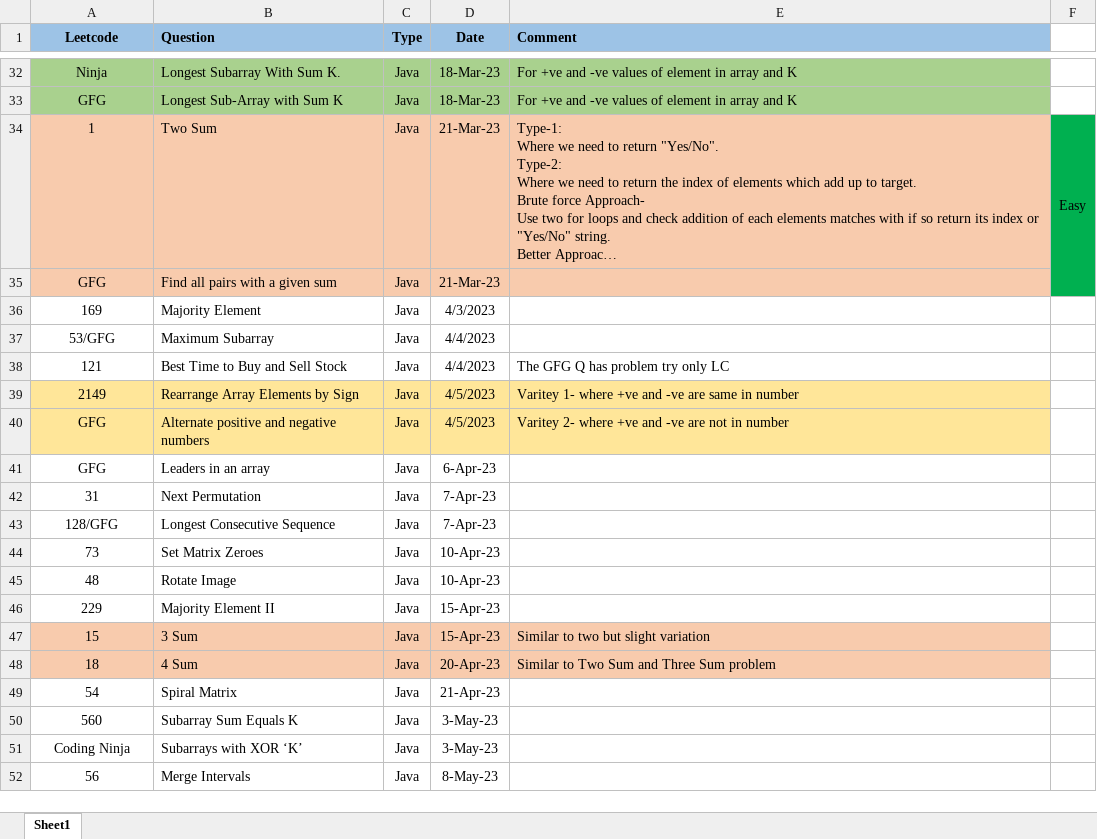
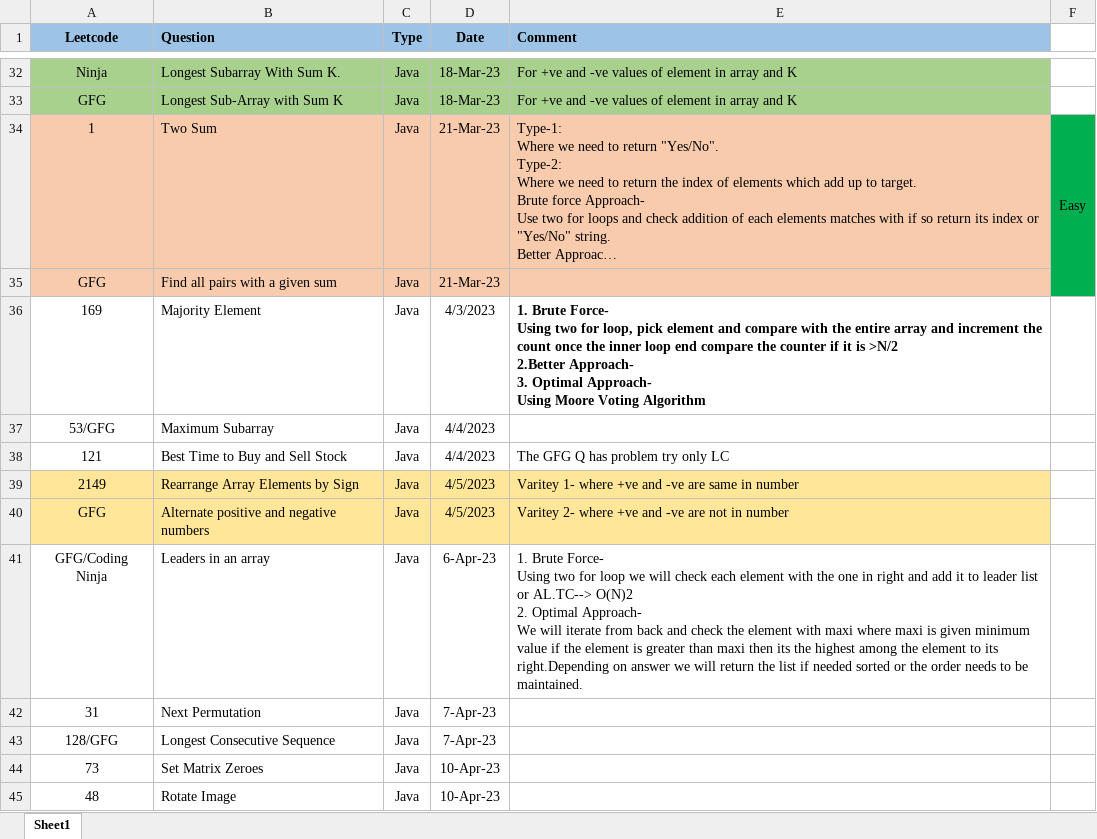
Before and after one commit to ParagNaik2021/Leetcode, an Excel workbook: Array/Question_Array.xlsx, sheet Sheet1, drawn as a sheet; only a part is shown, gaps mark what is left out; the shorter side is filled out with more unchanged rows; long unchanged cells end in …; values as stored, in another font and other column widths than the file's, no borders; ↵ is a line break in a cell; the diff names each change by its address in the sheet, - before the commit and + after, or states it on an @@ line.

Commit message:
GFG. Leaders in array
Documentation update

```diff
--- a/Array/Question_Array.xlsx (sheet Sheet1)
+++ b/Array/Question_Array.xlsx (sheet Sheet1)
-E36 (Comment): (empty)
+E36 (Comment): 1. Brute Force- ↵ Using two for loop, pick element and compare with the entire array and increment the count once the inner loop end compare the counter if it is >N/2 ↵ 2.Better Approach- ↵ 3. Optimal Approach- ↵ Using Moore Voting Algorithm
-A41 (Leetcode): GFG
+A41 (Leetcode): GFG/Coding Ninja
-E41 (Comment): (empty)
+E41 (Comment): 1. Brute Force- ↵ Using two for loop we will check each element with the one in right and add it to leader list or AL.TC--> O(N)2 ↵ 2. Optimal Approach- ↵ We will iterate from back and check the element with maxi where maxi is given minimum value if the element is greater than maxi then its the highest among the element to its right.Depending on answer we will return the list if needed sorted or the order needs to be maintained.
```
Also changed, not shown: 1 other file.
